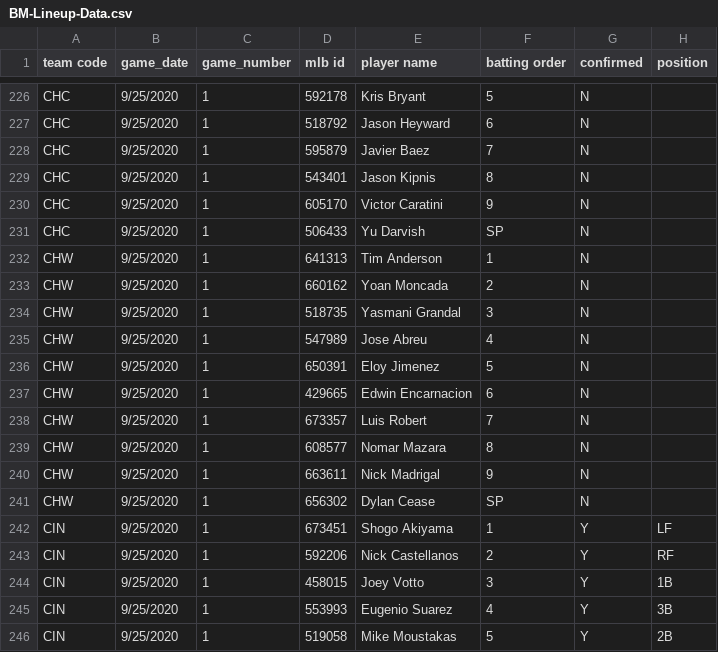
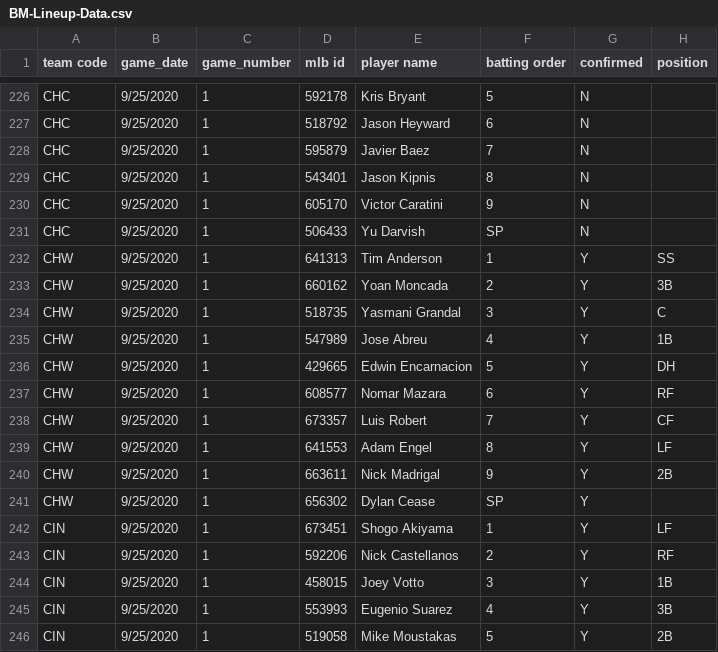
Before and after one commit to justinmof/MLBSheets-CSV-Files, a CSV file: BM-Lineup-Data.csv, drawn as a sheet; only a part is shown, gaps mark what is left out; the diff covers the shown part only.

```diff
--- a/BM-Lineup-Data.csv
+++ b/BM-Lineup-Data.csv
@@ -231,12 +231,12 @@ CHC,9/25/2020,1,605170,Victor Caratini,9,N,
 CHC,9/25/2020,1,506433,Yu Darvish,SP,N,
-CHW,9/25/2020,1,641313,Tim Anderson,1,N,
-CHW,9/25/2020,1,660162,Yoan Moncada,2,N,
-CHW,9/25/2020,1,518735,Yasmani Grandal,3,N,
-CHW,9/25/2020,1,547989,Jose Abreu,4,N,
-CHW,9/25/2020,1,650391,Eloy Jimenez,5,N,
-CHW,9/25/2020,1,429665,Edwin Encarnacion,6,N,
-CHW,9/25/2020,1,673357,Luis Robert,7,N,
-CHW,9/25/2020,1,608577,Nomar Mazara,8,N,
-CHW,9/25/2020,1,663611,Nick Madrigal,9,N,
-CHW,9/25/2020,1,656302,Dylan Cease,SP,N,
+CHW,9/25/2020,1,641313,Tim Anderson,1,Y,SS
+CHW,9/25/2020,1,660162,Yoan Moncada,2,Y,3B
+CHW,9/25/2020,1,518735,Yasmani Grandal,3,Y,C
+CHW,9/25/2020,1,547989,Jose Abreu,4,Y,1B
+CHW,9/25/2020,1,429665,Edwin Encarnacion,5,Y,DH
+CHW,9/25/2020,1,608577,Nomar Mazara,6,Y,RF
+CHW,9/25/2020,1,673357,Luis Robert,7,Y,CF
+CHW,9/25/2020,1,641553,Adam Engel,8,Y,LF
+CHW,9/25/2020,1,663611,Nick Madrigal,9,Y,2B
+CHW,9/25/2020,1,656302,Dylan Cease,SP,Y,
 CIN,9/25/2020,1,673451,Shogo Akiyama,1,Y,LF
```
Also changed, not shown: 37 edited cells elsewhere in this file, BM-Lineup-Data1.csv.
